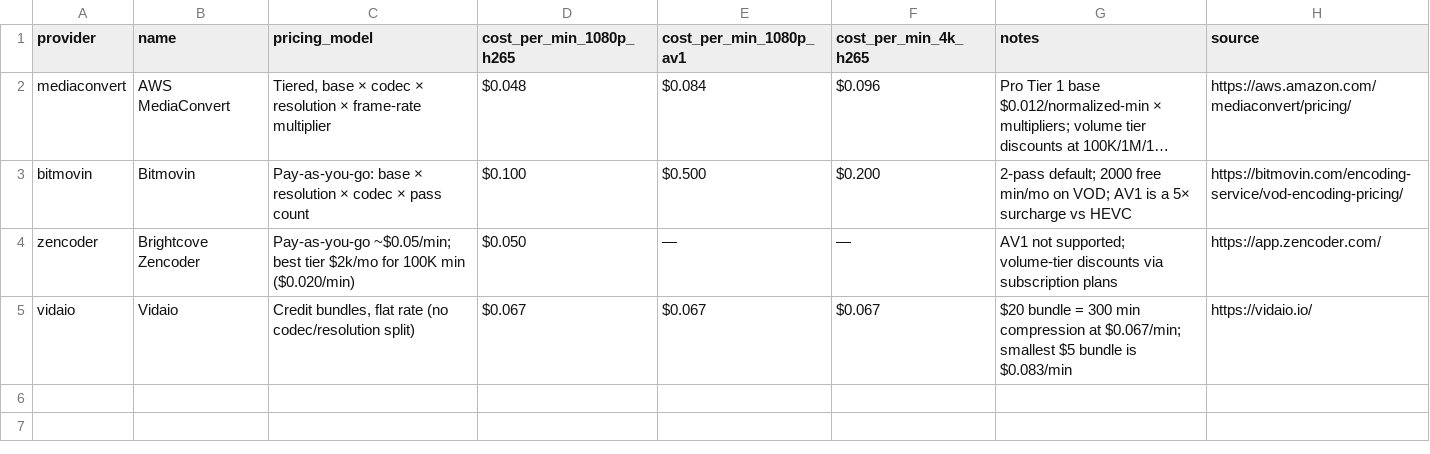
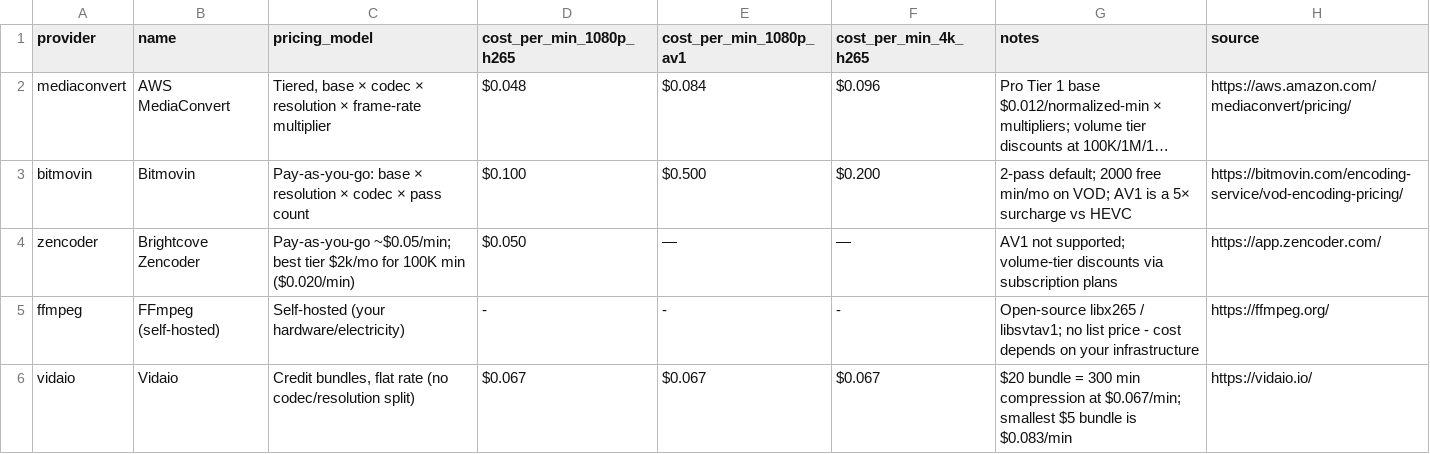
Before and after one commit to nikola-rahman/video-encoding-benchmark, a CSV file: report/data/pricing.csv, drawn as a sheet; long unchanged cells end in …; the diff names each change by its address in the sheet, - before the commit and + after, or states it on an @@ line.

```diff
--- a/report/data/pricing.csv
+++ b/report/data/pricing.csv
+row 5: ffmpeg | FFmpeg (self-hosted) | Self-hosted (your hardware/electricity) | - | - | - | Open-source libx265 / libsvtav1; no list price - cost depends on your infrastructure | https://ffmpeg.org/
```
Also changed, not shown: 2 other files.
